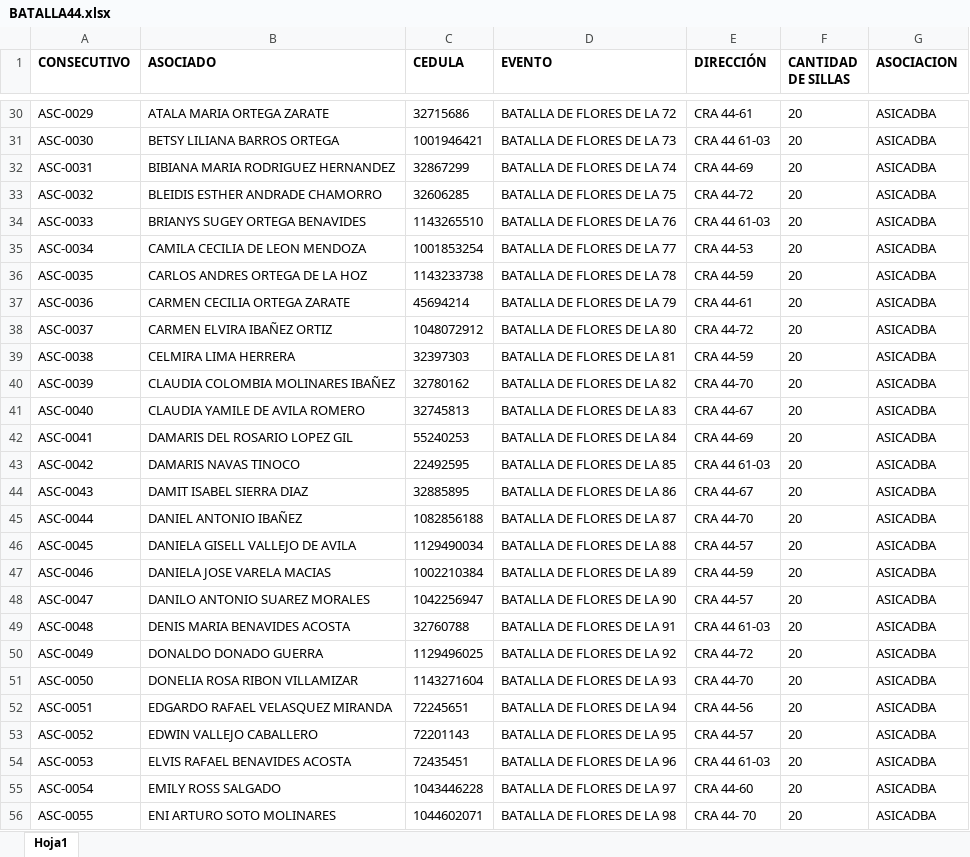
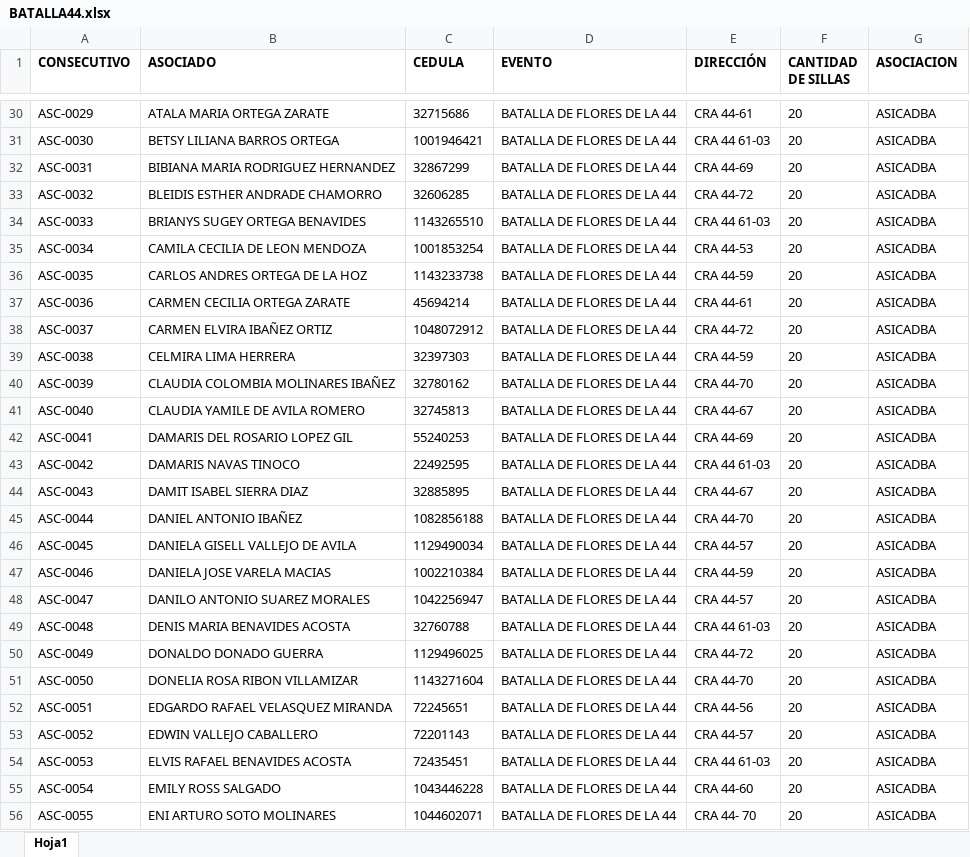
Before and after one commit to cbarrazah/GUACHERNA, an Excel workbook: BATALLA44.xlsx, sheet Hoja1, drawn as a sheet; only a part is shown, gaps mark what is left out; values as stored, in another font and other column widths than the file's, no borders; the diff covers the shown part only; the diff names each change by its address in the sheet, - before the commit and + after, or states it on an @@ line.

Commit message:
Update BATALLA44.xlsx

```diff
--- a/BATALLA44.xlsx (sheet Hoja1)
+++ b/BATALLA44.xlsx (sheet Hoja1)
-D30 (EVENTO): BATALLA DE FLORES DE LA 72
+D30 (EVENTO): BATALLA DE FLORES DE LA 44
-D31 (EVENTO): BATALLA DE FLORES DE LA 73
+D31 (EVENTO): BATALLA DE FLORES DE LA 44
-D32 (EVENTO): BATALLA DE FLORES DE LA 74
+D32 (EVENTO): BATALLA DE FLORES DE LA 44
-D33 (EVENTO): BATALLA DE FLORES DE LA 75
+D33 (EVENTO): BATALLA DE FLORES DE LA 44
-D34 (EVENTO): BATALLA DE FLORES DE LA 76
+D34 (EVENTO): BATALLA DE FLORES DE LA 44
-D35 (EVENTO): BATALLA DE FLORES DE LA 77
+D35 (EVENTO): BATALLA DE FLORES DE LA 44
-D36 (EVENTO): BATALLA DE FLORES DE LA 78
+D36 (EVENTO): BATALLA DE FLORES DE LA 44
-D37 (EVENTO): BATALLA DE FLORES DE LA 79
+D37 (EVENTO): BATALLA DE FLORES DE LA 44
-D38 (EVENTO): BATALLA DE FLORES DE LA 80
+D38 (EVENTO): BATALLA DE FLORES DE LA 44
-D39 (EVENTO): BATALLA DE FLORES DE LA 81
+D39 (EVENTO): BATALLA DE FLORES DE LA 44
-D40 (EVENTO): BATALLA DE FLORES DE LA 82
+D40 (EVENTO): BATALLA DE FLORES DE LA 44
-D41 (EVENTO): BATALLA DE FLORES DE LA 83
+D41 (EVENTO): BATALLA DE FLORES DE LA 44
-D42 (EVENTO): BATALLA DE FLORES DE LA 84
+D42 (EVENTO): BATALLA DE FLORES DE LA 44
-D43 (EVENTO): BATALLA DE FLORES DE LA 85
+D43 (EVENTO): BATALLA DE FLORES DE LA 44
-D44 (EVENTO): BATALLA DE FLORES DE LA 86
+D44 (EVENTO): BATALLA DE FLORES DE LA 44
-D45 (EVENTO): BATALLA DE FLORES DE LA 87
+D45 (EVENTO): BATALLA DE FLORES DE LA 44
-D46 (EVENTO): BATALLA DE FLORES DE LA 88
+D46 (EVENTO): BATALLA DE FLORES DE LA 44
-D47 (EVENTO): BATALLA DE FLORES DE LA 89
+D47 (EVENTO): BATALLA DE FLORES DE LA 44
-D48 (EVENTO): BATALLA DE FLORES DE LA 90
+D48 (EVENTO): BATALLA DE FLORES DE LA 44
-D49 (EVENTO): BATALLA DE FLORES DE LA 91
+D49 (EVENTO): BATALLA DE FLORES DE LA 44
-D50 (EVENTO): BATALLA DE FLORES DE LA 92
+D50 (EVENTO): BATALLA DE FLORES DE LA 44
-D51 (EVENTO): BATALLA DE FLORES DE LA 93
+D51 (EVENTO): BATALLA DE FLORES DE LA 44
-D52 (EVENTO): BATALLA DE FLORES DE LA 94
+D52 (EVENTO): BATALLA DE FLORES DE LA 44
-D53 (EVENTO): BATALLA DE FLORES DE LA 95
+D53 (EVENTO): BATALLA DE FLORES DE LA 44
-D54 (EVENTO): BATALLA DE FLORES DE LA 96
+D54 (EVENTO): BATALLA DE FLORES DE LA 44
-D55 (EVENTO): BATALLA DE FLORES DE LA 97
+D55 (EVENTO): BATALLA DE FLORES DE LA 44
-D56 (EVENTO): BATALLA DE FLORES DE LA 98
+D56 (EVENTO): BATALLA DE FLORES DE LA 44
```
Also changed, not shown: 914 edited cells elsewhere in this sheet.
